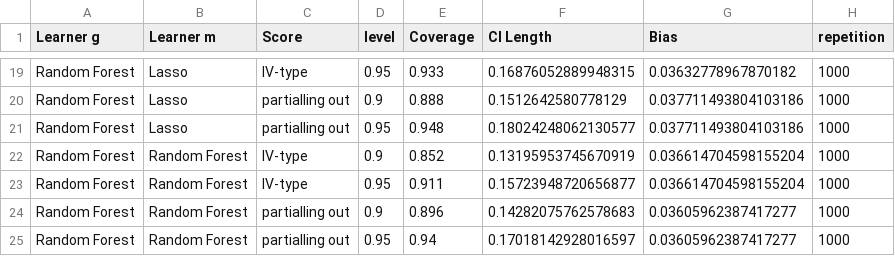
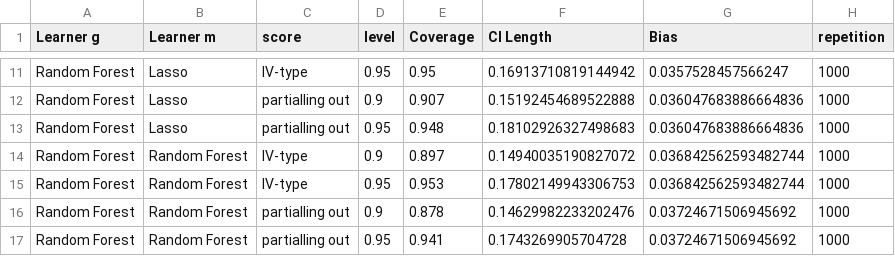
Before and after one commit to DoubleML/doubleml-coverage, a CSV file: results/plm/plr_ate_coverage.csv, drawn as a sheet; only a part is shown, gaps mark what is left out; addresses are those after the commit; the diff covers the shown part only; the diff names each change by its address in the sheet, - before the commit and + after, or states it on an @@ line.

```diff
--- a/results/plm/plr_ate_coverage.csv
+++ b/results/plm/plr_ate_coverage.csv
-C1: Score
+C1: score
-E11 (Coverage): 0.933
+E11 (Coverage): 0.95
-F11 (CI Length): 0.16876052889948315
+F11 (CI Length): 0.16913710819144942
-G11 (Bias): 0.03632778967870182
+G11 (Bias): 0.0357528457566247
-E12 (Coverage): 0.888
+E12 (Coverage): 0.907
-F12 (CI Length): 0.1512642580778129
+F12 (CI Length): 0.15192454689522888
-G12:G13 (Bias): 0.037711493804103186
+G12:G13 (Bias): 0.036047683886664836
-F13 (CI Length): 0.18024248062130577
+F13 (CI Length): 0.18102926327498683
-E14 (Coverage): 0.852
+E14 (Coverage): 0.897
-F14 (CI Length): 0.13195953745670919
+F14 (CI Length): 0.14940035190827072
-G14:G15 (Bias): 0.036614704598155204
+G14:G15 (Bias): 0.036842562593482744
-E15 (Coverage): 0.911
+E15 (Coverage): 0.953
-F15 (CI Length): 0.15723948720656877
+F15 (CI Length): 0.17802149943306753
-E16 (Coverage): 0.896
+E16 (Coverage): 0.878
-F16 (CI Length): 0.14282075762578683
+F16 (CI Length): 0.14629982233202476
-G16:G17 (Bias): 0.03605962387417277
+G16:G17 (Bias): 0.03724671506945692
-E17 (Coverage): 0.94
+E17 (Coverage): 0.941
-F17 (CI Length): 0.17018142928016597
+F17 (CI Length): 0.1743269905704728
```
Also changed, not shown: 8 removed rows and 27 edited cells elsewhere in this file, 1 other file.
